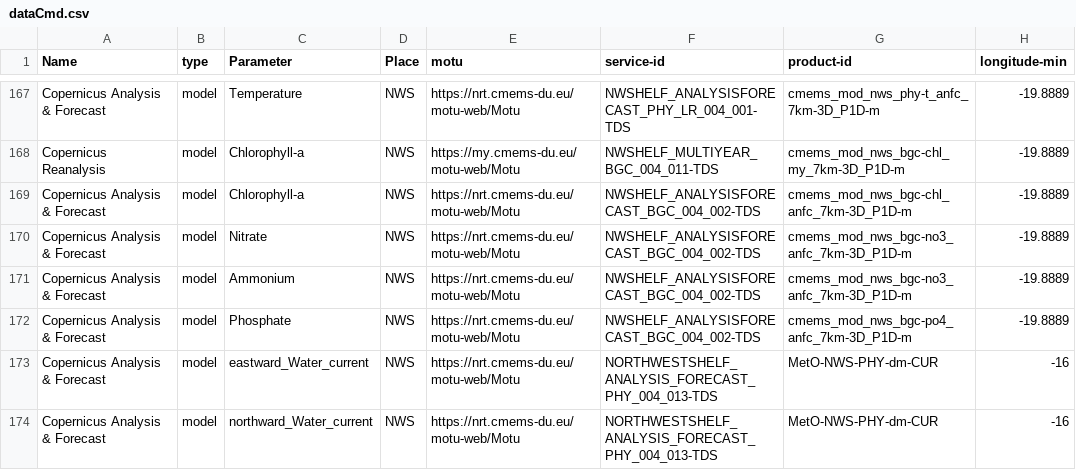
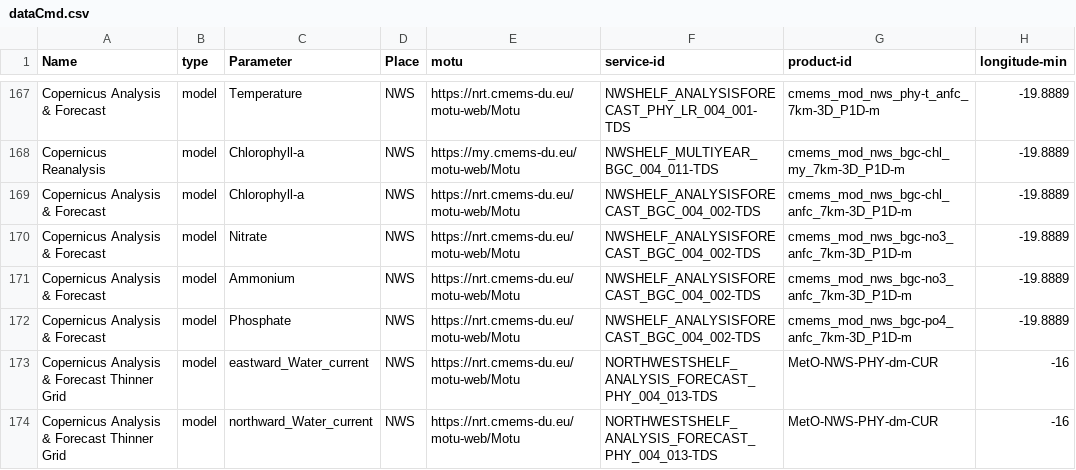
Before and after one commit to ARGANS/shellfish_and_algae-MODEL, a CSV file: global/dataCmd.csv, drawn as a sheet; only a part is shown, gaps mark what is left out; the diff covers the shown part only; the diff names each change by its address in the sheet, - before the commit and + after, or states it on an @@ line.

Commit message:
updated dataCmd.csv

```diff
--- a/global/dataCmd.csv
+++ b/global/dataCmd.csv
-A173:A174 (Name): Copernicus Analysis & Forecast
+A173:A174 (Name): Copernicus Analysis & Forecast Thinner Grid
```
Also changed, not shown: 4 added rows and 2 edited cells elsewhere in this file.
